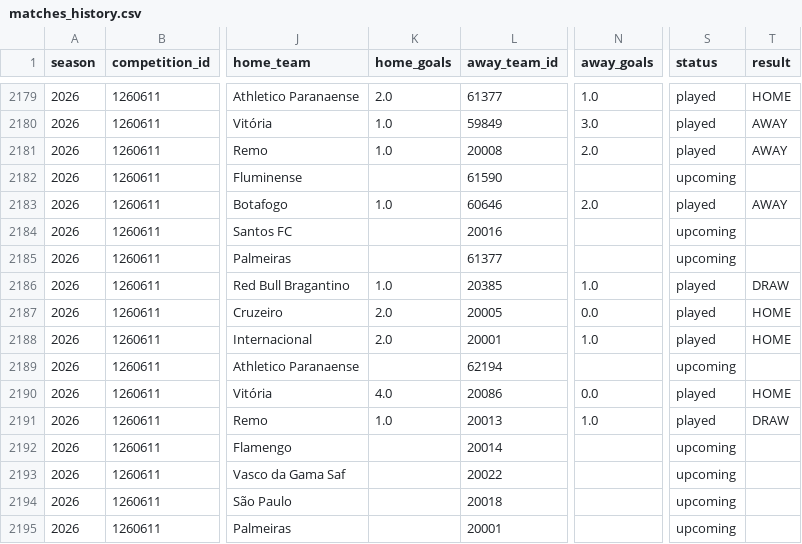
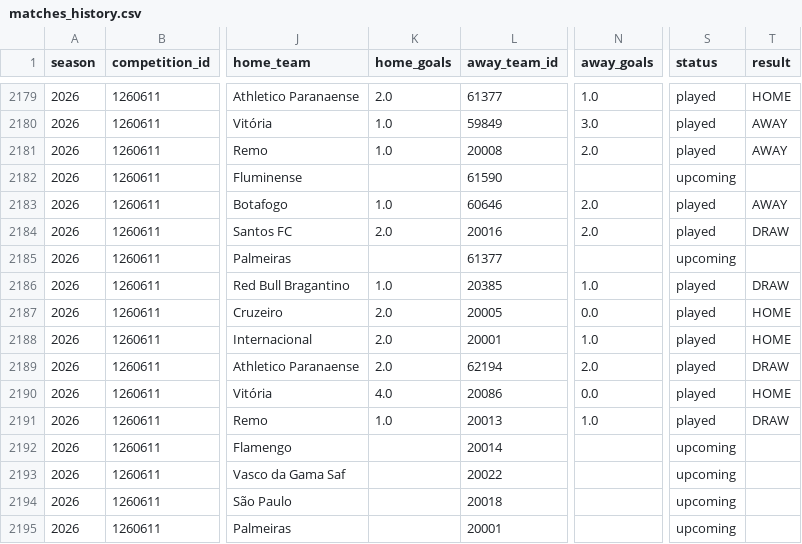
Before and after one commit to cadupacheco/Brasileirao-Data-Lab, a CSV file: data/ml/matches_history.csv, drawn as a sheet; only a part is shown, gaps mark what is left out; the diff names each change by its address in the sheet, - before the commit and + after, or states it on an @@ line.

```diff
--- a/data/ml/matches_history.csv
+++ b/data/ml/matches_history.csv
-K2184 (home_goals): (empty)
+K2184 (home_goals): 2.0
-N2184 (away_goals): (empty)
+N2184 (away_goals): 2.0
-S2184 (status): upcoming
+S2184 (status): played
-T2184 (result): (empty)
+T2184 (result): DRAW
-K2189 (home_goals): (empty)
+K2189 (home_goals): 2.0
-N2189 (away_goals): (empty)
+N2189 (away_goals): 2.0
-S2189 (status): upcoming
+S2189 (status): played
-T2189 (result): (empty)
+T2189 (result): DRAW
```
Also changed, not shown: data/ml/future_predictions.csv, data/ml/season_simulation.csv, 4 other files.
